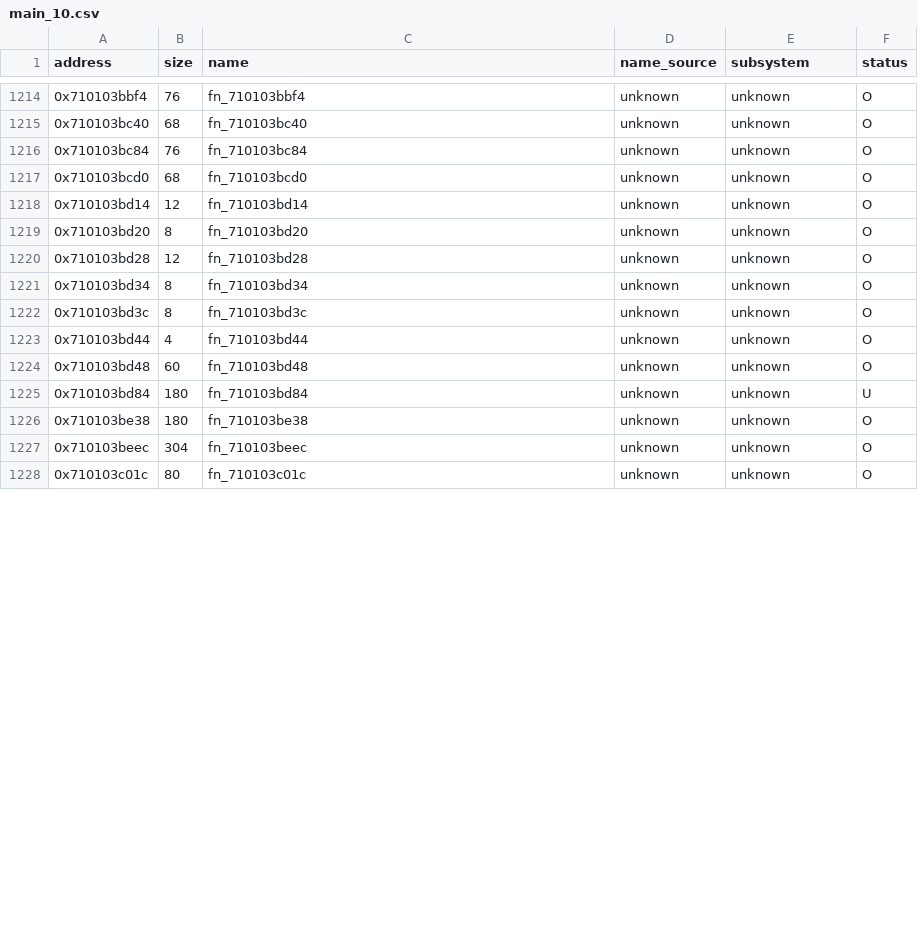
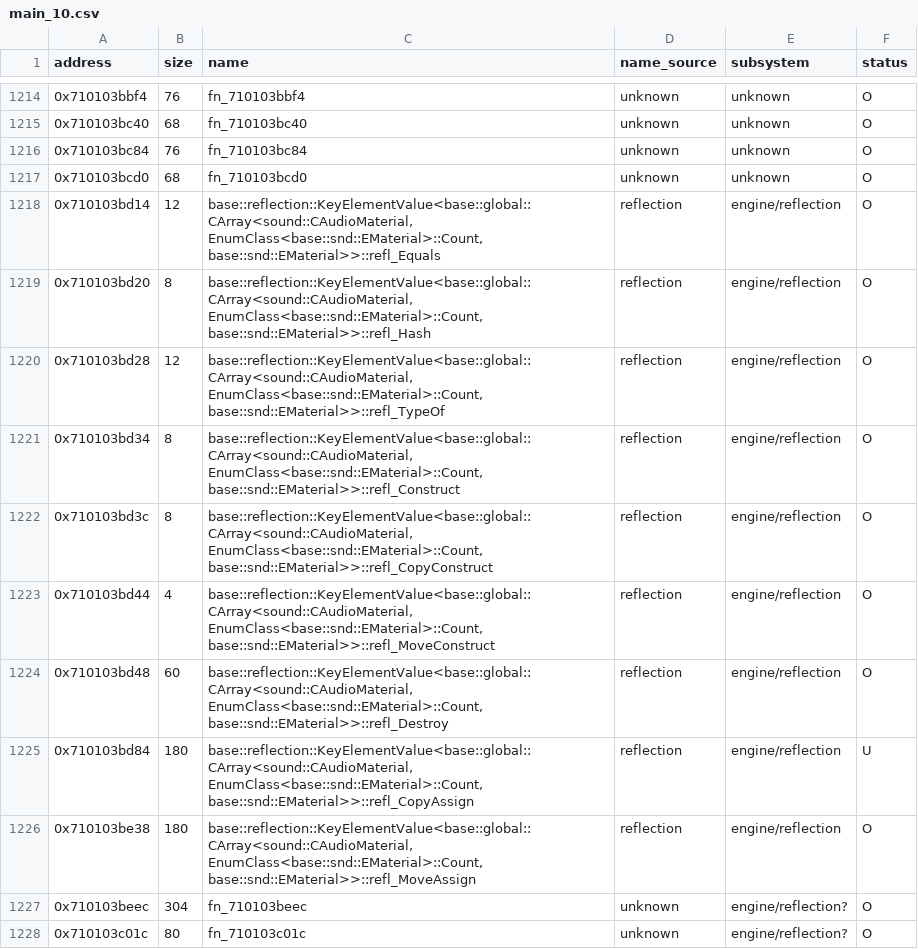
Before and after one commit to var-flotsam/dread-decomp, a CSV file: data/functions/main_10.csv, drawn as a sheet; only a part is shown, gaps mark what is left out; the diff covers the shown part only.

```diff
--- a/data/functions/main_10.csv
+++ b/data/functions/main_10.csv
@@ -1217,12 +1217,12 @@ address,size,name,name_source,subsystem,status
 0x710103bcd0,68,fn_710103bcd0,unknown,unknown,O
-0x710103bd14,12,fn_710103bd14,unknown,unknown,O
-0x710103bd20,8,fn_710103bd20,unknown,unknown,O
-0x710103bd28,12,fn_710103bd28,unknown,unknown,O
-0x710103bd34,8,fn_710103bd34,unknown,unknown,O
-0x710103bd3c,8,fn_710103bd3c,unknown,unknown,O
-0x710103bd44,4,fn_710103bd44,unknown,unknown,O
-0x710103bd48,60,fn_710103bd48,unknown,unknown,O
-0x710103bd84,180,fn_710103bd84,unknown,unknown,U
-0x710103be38,180,fn_710103be38,unknown,unknown,O
-0x710103beec,304,fn_710103beec,unknown,unknown,O
-0x710103c01c,80,fn_710103c01c,unknown,unknown,O
+0x710103bd14,12,"base::reflection::KeyElementValue<base::global::CArray<sound::CAudioMaterial, EnumClass<base::snd::EMaterial>::Count, base::snd::EMaterial>>::refl_Equals",reflection,engine/reflection,O
+0x710103bd20,8,"base::reflection::KeyElementValue<base::global::CArray<sound::CAudioMaterial, EnumClass<base::snd::EMaterial>::Count, base::snd::EMaterial>>::refl_Hash",reflection,engine/reflection,O
+0x710103bd28,12,"base::reflection::KeyElementValue<base::global::CArray<sound::CAudioMaterial, EnumClass<base::snd::EMaterial>::Count, base::snd::EMaterial>>::refl_TypeOf",reflection,engine/reflection,O
+0x710103bd34,8,"base::reflection::KeyElementValue<base::global::CArray<sound::CAudioMaterial, EnumClass<base::snd::EMaterial>::Count, base::snd::EMaterial>>::refl_Construct",reflection,engine/reflection,O
+0x710103bd3c,8,"base::reflection::KeyElementValue<base::global::CArray<sound::CAudioMaterial, EnumClass<base::snd::EMaterial>::Count, base::snd::EMaterial>>::refl_CopyConstruct",reflection,engine/reflection,O
+0x710103bd44,4,"base::reflection::KeyElementValue<base::global::CArray<sound::CAudioMaterial, EnumClass<base::snd::EMaterial>::Count, base::snd::EMaterial>>::refl_MoveConstruct",reflection,engine/reflection,O
+0x710103bd48,60,"base::reflection::KeyElementValue<base::global::CArray<sound::CAudioMaterial, EnumClass<base::snd::EMaterial>::Count, base::snd::EMaterial>>::refl_Destroy",reflection,engine/reflection,O
+0x710103bd84,180,"base::reflection::KeyElementValue<base::global::CArray<sound::CAudioMaterial, EnumClass<base::snd::EMaterial>::Count, base::snd::EMaterial>>::refl_CopyAssign",reflection,engine/reflection,U
+0x710103be38,180,"base::reflection::KeyElementValue<base::global::CArray<sound::CAudioMaterial, EnumClass<base::snd::EMaterial>::Count, base::snd::EMaterial>>::refl_MoveAssign",reflection,engine/reflection,O
+0x710103beec,304,fn_710103beec,unknown,engine/reflection?,O
+0x710103c01c,80,fn_710103c01c,unknown,engine/reflection?,O
```
Also changed, not shown: 113 edited cells elsewhere in this file, data/functions/main_00.csv, data/functions/main_02.csv, 10 other files.
